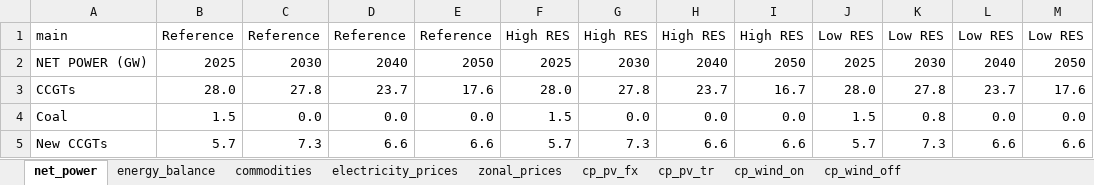
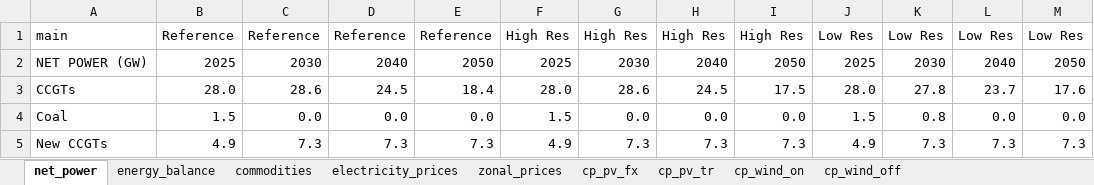
Before and after one commit to mbsenergy/report-scenario, an Excel workbook: 02_report_gen/tables_data/tables_report.xlsx, sheet net_power, drawn as a sheet; only a part is shown; values as stored, in another font and other column widths than the file's, no cell formats; the diff covers the shown part only; the diff names each change by its address in the sheet, - before the commit and + after, or states it on an @@ line.

```diff
--- a/02_report_gen/tables_data/tables_report.xlsx (sheet net_power)
+++ b/02_report_gen/tables_data/tables_report.xlsx (sheet net_power)
-F1: High RES
+F1: High Res
-G1: High RES
+G1: High Res
-H1: High RES
+H1: High Res
-I1: High RES
+I1: High Res
-J1: Low RES
+J1: Low Res
-K1: Low RES
+K1: Low Res
-L1: Low RES
+L1: Low Res
-M1: Low RES
+M1: Low Res
-C3: 27.8
+C3: 28.6
-D3: 23.7
+D3: 24.5
-E3: 17.6
+E3: 18.4
-G3: 27.8
+G3: 28.6
-H3: 23.7
+H3: 24.5
-I3: 16.7
+I3: 17.5
-B5: 5.7
+B5: 4.9
-D5: 6.6
+D5: 7.3
-E5: 6.6
+E5: 7.3
-F5: 5.7
+F5: 4.9
-H5: 6.6
+H5: 7.3
-I5: 6.6
+I5: 7.3
-J5: 5.7
+J5: 4.9
-L5: 6.6
+L5: 7.3
-M5: 6.6
+M5: 7.3
```
Also changed, not shown: 44 edited cells elsewhere in this sheet, sheet zonal_prices, sheet cp_wind_on, sheet cp_pv_tr, sheet cp_pv_fx, sheet energy_balance, sheet cp_wind_off, 2 more sheets, cell formats, 58 other files.
